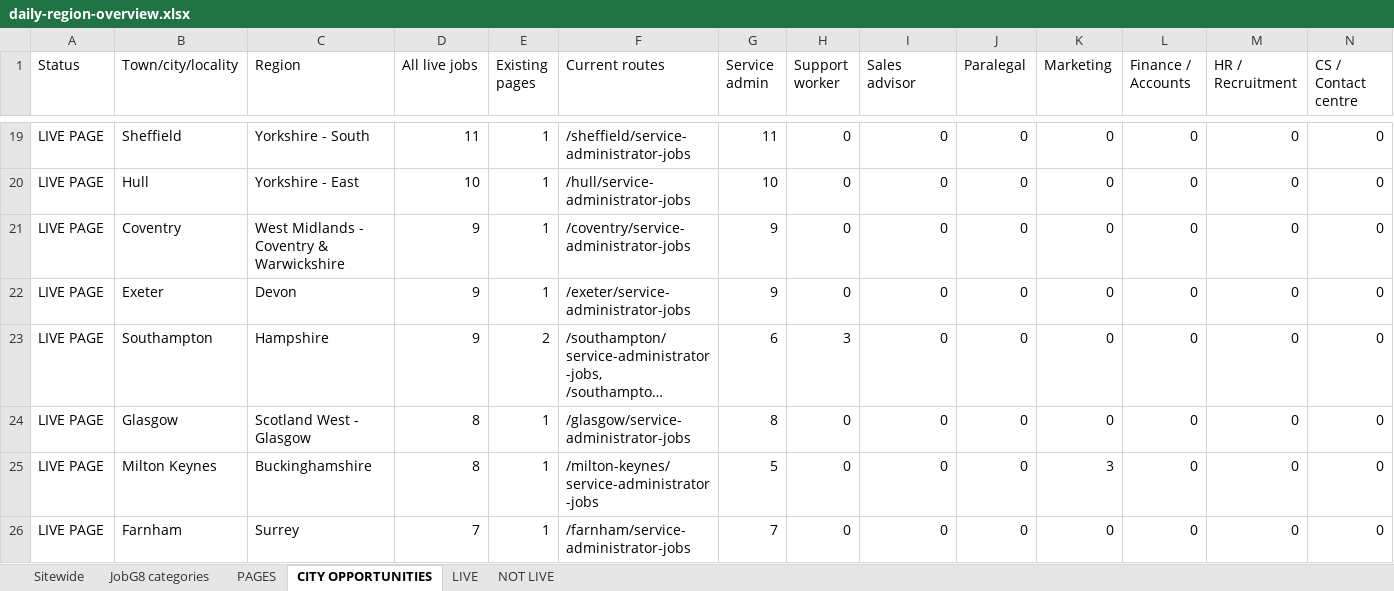
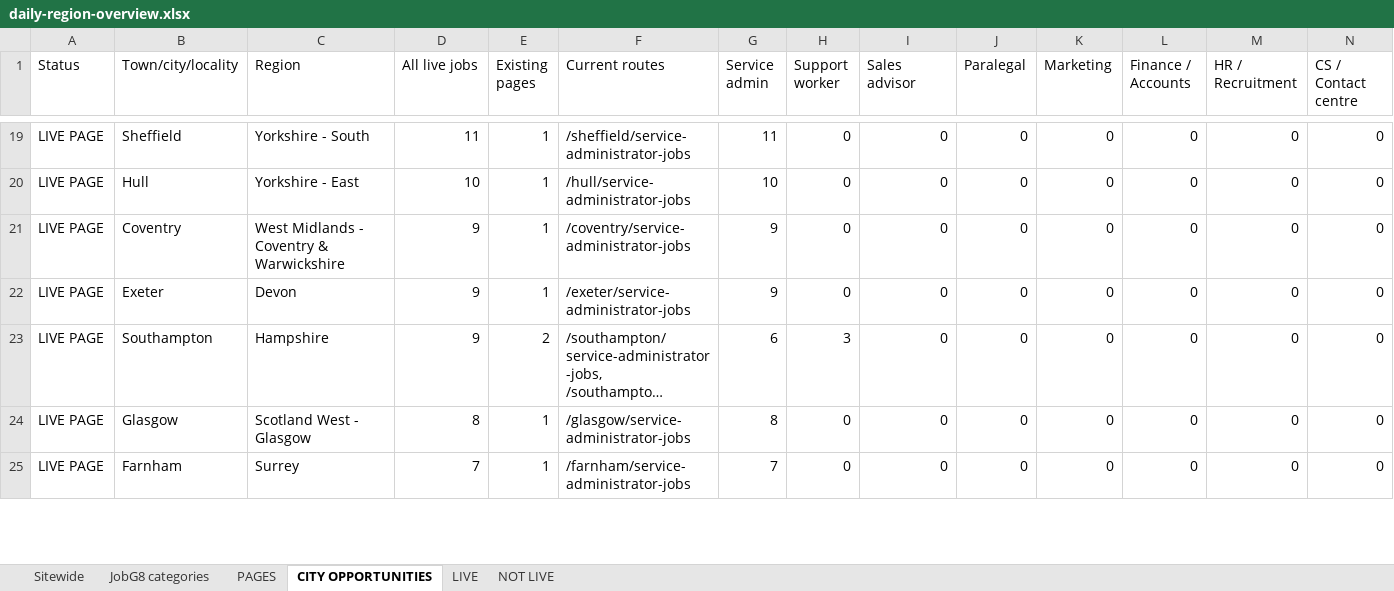
Before and after one commit to Jopa10/ontapjobsearch.com, an Excel workbook: pipeline/reports-daily/daily-region-overview.xlsx, sheet CITY OPPORTUNITIES, drawn as a sheet; only a part is shown, gaps mark what is left out; long unchanged cells end in …; values as stored, in another font and other column widths than the file's, no cell formats; removed rows and columns are numbered as before the commit, all else as after; rows hold the shown columns only; the diff covers the shown part only; the diff names each change by its address in the sheet, - before the commit and + after, or states it on an @@ line.

```diff
--- a/pipeline/reports-daily/daily-region-overview.xlsx (sheet CITY OPPORTUNITIES)
+++ b/pipeline/reports-daily/daily-region-overview.xlsx (sheet CITY OPPORTUNITIES)
-row 25: LIVE PAGE | Milton Keynes | Buckinghamshire | 8 | 1 | /milton-keynes/service-administrator-jobs | 5 | 0 | 0 | 0 | 3 | 0 | 0 | 0
```
Also changed, not shown: 3 added rows and 3 removed rows elsewhere in this sheet, sheet LIVE, sheet Sitewide, cell formats, 1 other file.
